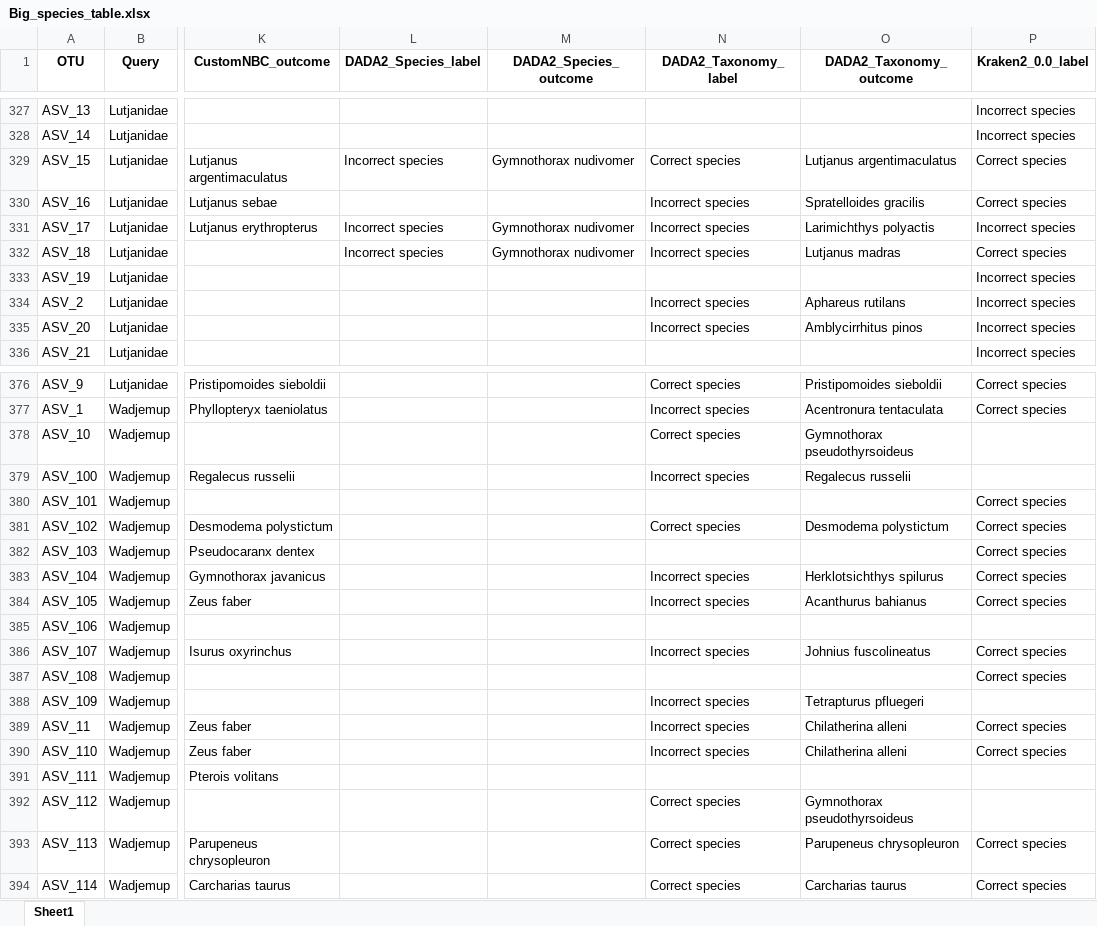
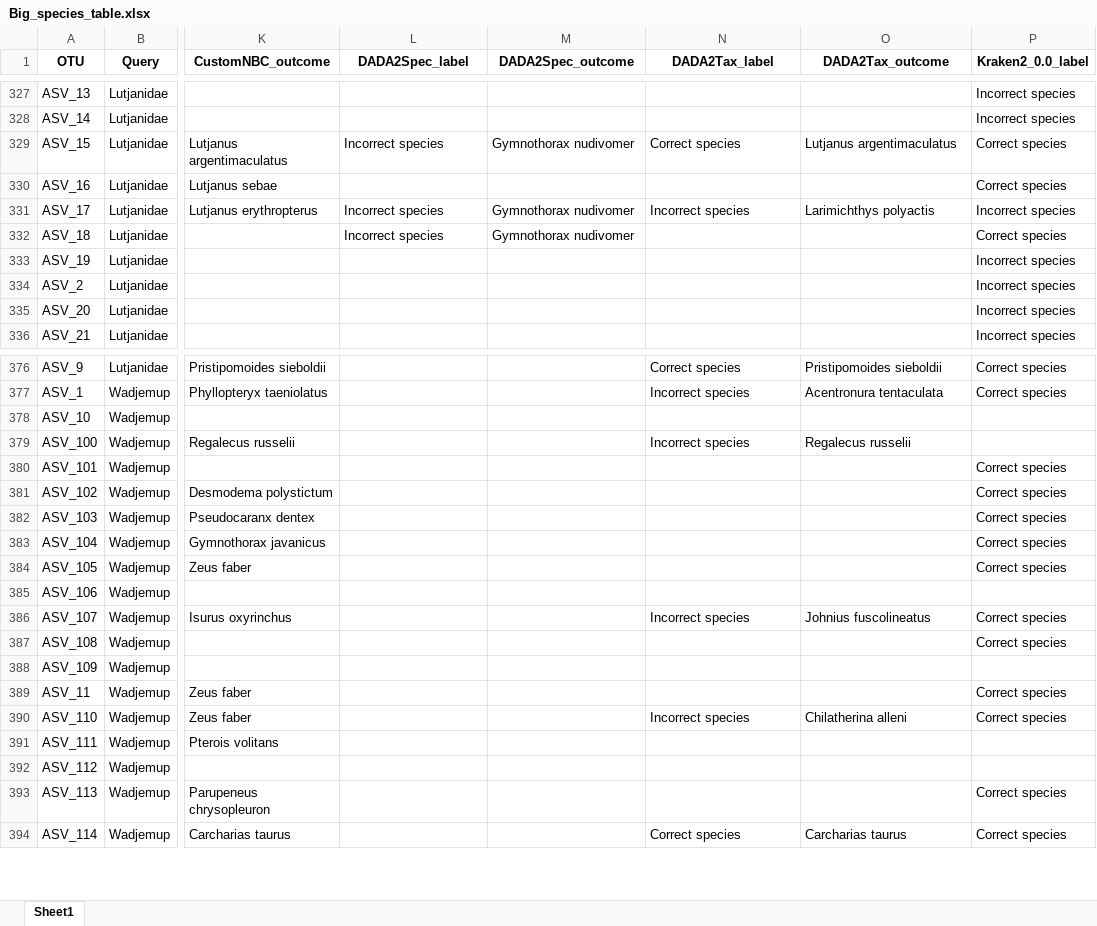
Before and after one commit to Computational-Biology-OceanOmics/OceanOmics-classifier-comparison, an Excel workbook: results/tables/Big_species_table.xlsx, sheet Sheet1, drawn as a sheet; only a part is shown, gaps mark what is left out; values as stored, in another font and other column widths than the file's, no borders; the diff covers the shown part only; the diff names each change by its address in the sheet, - before the commit and + after, or states it on an @@ line.

Commit message:
fixed DADA2

```diff
--- a/results/tables/Big_species_table.xlsx (sheet Sheet1)
+++ b/results/tables/Big_species_table.xlsx (sheet Sheet1)
-L1: DADA2_Species_label
+L1: DADA2Spec_label
-M1: DADA2_Species_outcome
+M1: DADA2Spec_outcome
-N1: DADA2_Taxonomy_label
+N1: DADA2Tax_label
-O1: DADA2_Taxonomy_outcome
+O1: DADA2Tax_outcome
-N330 (DADA2Tax_label): Incorrect species
+N330 (DADA2Tax_label): (empty)
-O330 (DADA2Tax_outcome): Spratelloides gracilis
+O330 (DADA2Tax_outcome): (empty)
-N332 (DADA2Tax_label): Incorrect species
+N332 (DADA2Tax_label): (empty)
-O332 (DADA2Tax_outcome): Lutjanus madras
+O332 (DADA2Tax_outcome): (empty)
-N334:N335 (DADA2Tax_label): Incorrect species
+N334:N335 (DADA2Tax_label): (empty)
-O334 (DADA2Tax_outcome): Aphareus rutilans
+O334 (DADA2Tax_outcome): (empty)
-O335 (DADA2Tax_outcome): Amblycirrhitus pinos
+O335 (DADA2Tax_outcome): (empty)
-N378 (DADA2Tax_label): Correct species
+N378 (DADA2Tax_label): (empty)
-O378 (DADA2Tax_outcome): Gymnothorax pseudothyrsoideus
+O378 (DADA2Tax_outcome): (empty)
-N381 (DADA2Tax_label): Correct species
+N381 (DADA2Tax_label): (empty)
-O381 (DADA2Tax_outcome): Desmodema polystictum
+O381 (DADA2Tax_outcome): (empty)
-N383:N384 (DADA2Tax_label): Incorrect species
+N383:N384 (DADA2Tax_label): (empty)
-O383 (DADA2Tax_outcome): Herklotsichthys spilurus
+O383 (DADA2Tax_outcome): (empty)
-O384 (DADA2Tax_outcome): Acanthurus bahianus
+O384 (DADA2Tax_outcome): (empty)
-N388:N389 (DADA2Tax_label): Incorrect species
+N388:N389 (DADA2Tax_label): (empty)
-O388 (DADA2Tax_outcome): Tetrapturus pfluegeri
+O388 (DADA2Tax_outcome): (empty)
-O389 (DADA2Tax_outcome): Chilatherina alleni
+O389 (DADA2Tax_outcome): (empty)
-N392:N393 (DADA2Tax_label): Correct species
+N392:N393 (DADA2Tax_label): (empty)
-O392 (DADA2Tax_outcome): Gymnothorax pseudothyrsoideus
+O392 (DADA2Tax_outcome): (empty)
-O393 (DADA2Tax_outcome): Parupeneus chrysopleuron
+O393 (DADA2Tax_outcome): (empty)
```
Also changed, not shown: 214 edited cells elsewhere in this sheet, results/tables/All_F1_tables.xlsx, results/tables/Counted_correctness.xlsx, 24 other files.
